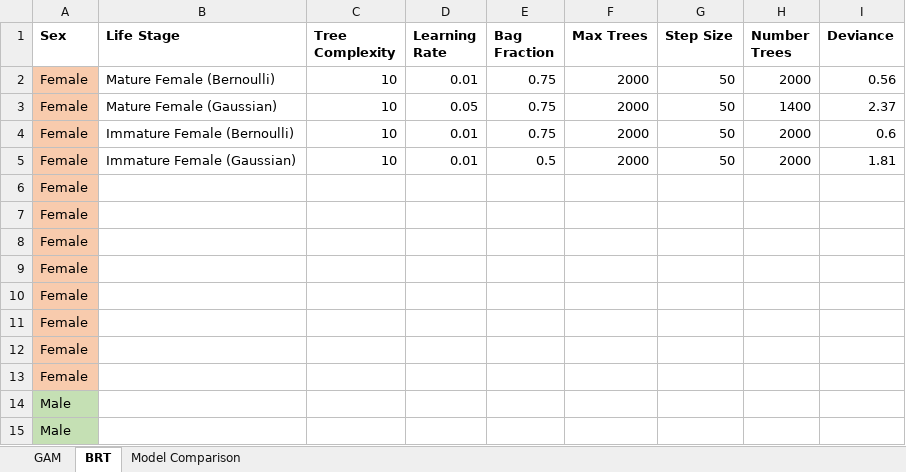
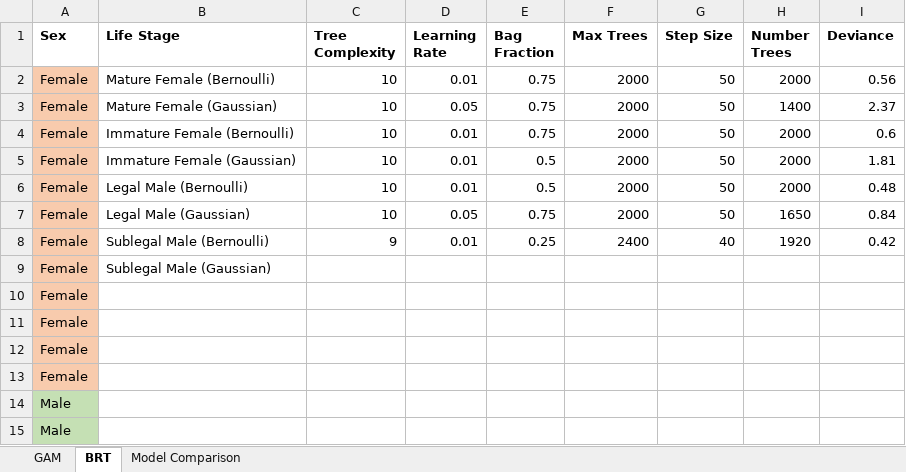
Before and after one commit to howardre/Snow_CrabSDM, an Excel workbook: results/model_results.xlsx, sheet BRT, drawn as a sheet; only a part is shown; values as stored, in another font and other column widths than the file's, no borders; removed rows and columns are numbered as before the commit, all else as after; the diff names each change by its address in the sheet, - before the commit and + after, or states it on an @@ line.

Commit message:
Update BRT results

```diff
--- a/results/model_results.xlsx (sheet BRT)
+++ b/results/model_results.xlsx (sheet BRT)
-row 6: Female
-row 7: Female
-row 8: Female
+row 6: Female | Legal Male (Bernoulli) | 10 | 0.01 | 0.5 | 2000 | 50 | 2000 | 0.48
+row 7: Female | Legal Male (Gaussian) | 10 | 0.05 | 0.75 | 2000 | 50 | 1650 | 0.84
+row 8: Female | Sublegal Male (Bernoulli) | 9 | 0.01 | 0.25 | 2400 | 40 | 1920 | 0.42
-B9 (Life Stage): (empty)
+B9 (Life Stage): Sublegal Male (Gaussian)
```
Also changed, not shown: sheet Model Comparison, charts or pictures.
